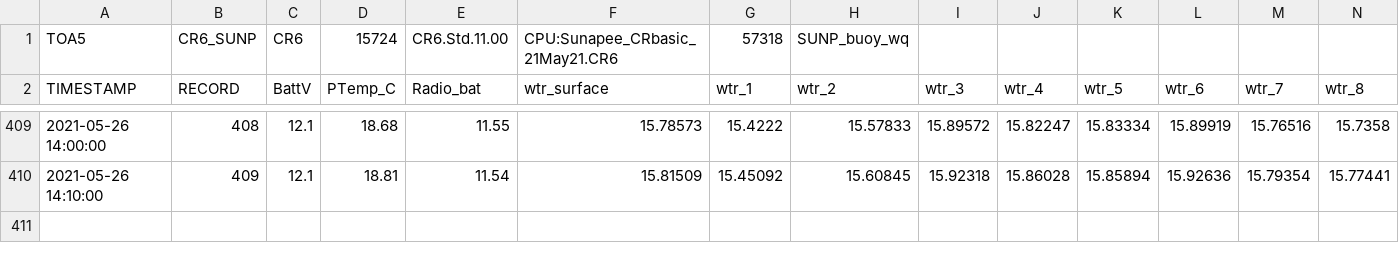
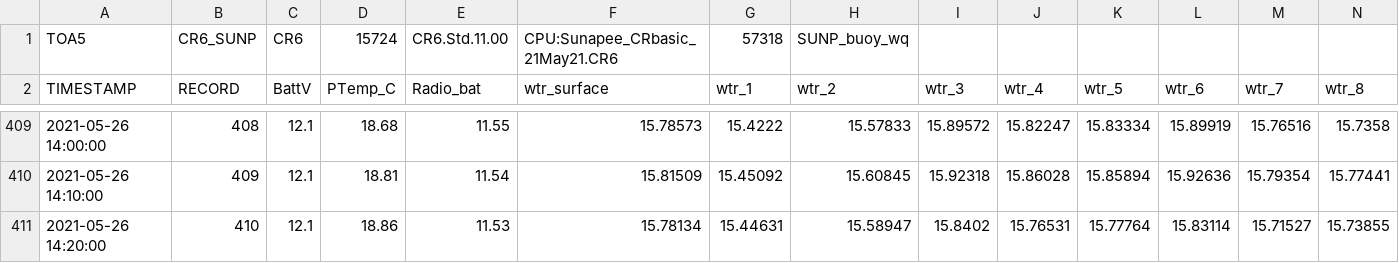
Before and after one commit to FLARE-forecast/SUNP-data, a CSV file: SUNP_buoy_wq.csv, drawn as a sheet; only a part is shown, gaps mark what is left out; rows hold the shown columns only; the diff names each change by its address in the sheet, - before the commit and + after, or states it on an @@ line.

Commit message:
Daily Push

```diff
--- a/SUNP_buoy_wq.csv
+++ b/SUNP_buoy_wq.csv
+row 411: 2021-05-26 14:20:00 | 410 | 12.1 | 18.86 | 11.53 | 15.78134 | 15.44631 | 15.58947 | 15.8402 | 15.76531 | 15.77764 | 15.83114 | 15.71527 | 15.73855
```
